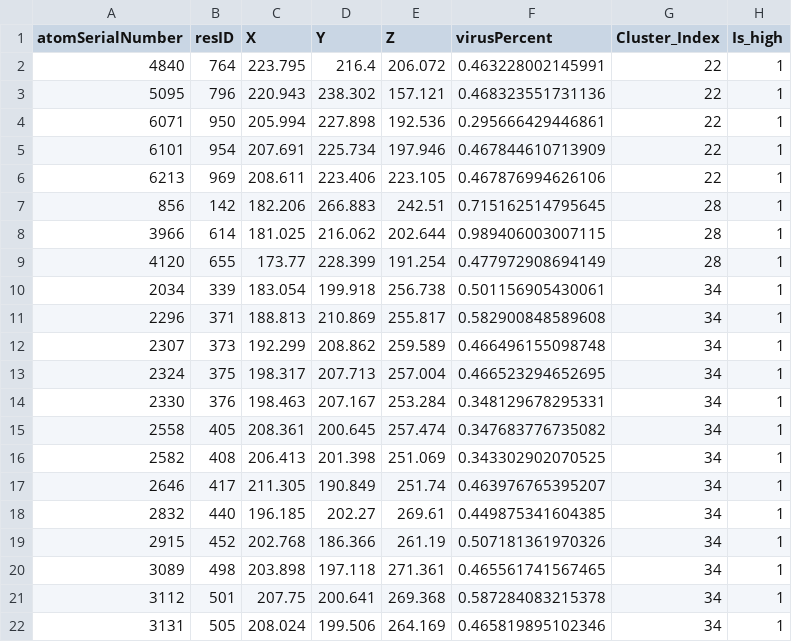
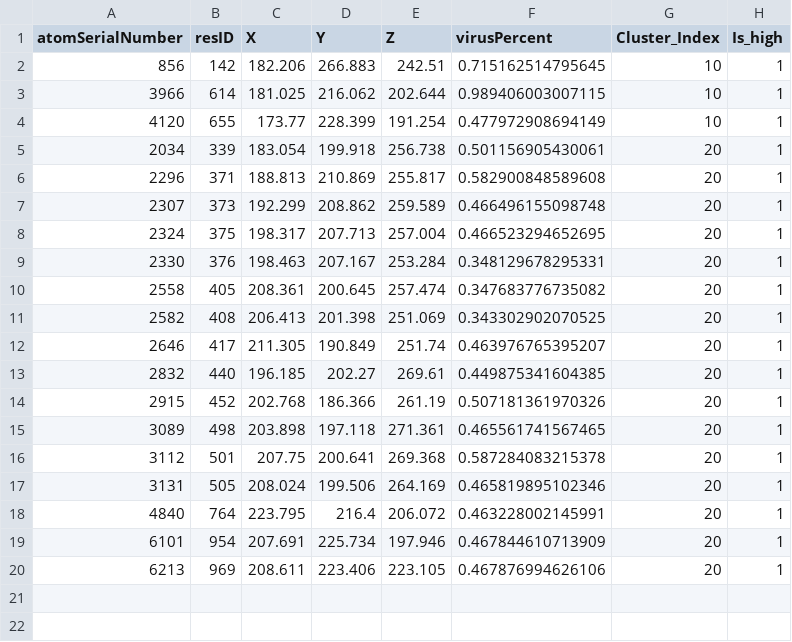
Before and after one commit to Liangxiao-LI/Shenzhen-Bay-lab, a CSV file: Final文件-Hotspot/output_1.csv, drawn as a sheet.

```diff
--- a/Final文件-Hotspot/output_1.csv
+++ b/Final文件-Hotspot/output_1.csv
@@ -1,22 +1,20 @@
 "atomSerialNumber","resID","X","Y","Z","virusPercent","Cluster_Index","Is_high"
-4840,764,223.795,216.4,206.072,0.463228002145991,22,1
-5095,796,220.943,238.302,157.121,0.468323551731136,22,1
-6071,950,205.994,227.898,192.536,0.295666429446861,22,1
-6101,954,207.691,225.734,197.946,0.467844610713909,22,1
-6213,969,208.611,223.406,223.105,0.467876994626106,22,1
-856,142,182.206,266.883,242.51,0.715162514795645,28,1
-3966,614,181.025,216.062,202.644,0.989406003007115,28,1
-4120,655,173.77,228.399,191.254,0.477972908694149,28,1
-2034,339,183.054,199.918,256.738,0.501156905430061,34,1
-2296,371,188.813,210.869,255.817,0.582900848589608,34,1
-2307,373,192.299,208.862,259.589,0.466496155098748,34,1
-2324,375,198.317,207.713,257.004,0.466523294652695,34,1
-2330,376,198.463,207.167,253.284,0.348129678295331,34,1
-2558,405,208.361,200.645,257.474,0.347683776735082,34,1
-2582,408,206.413,201.398,251.069,0.343302902070525,34,1
-2646,417,211.305,190.849,251.74,0.463976765395207,34,1
-2832,440,196.185,202.27,269.61,0.449875341604385,34,1
-2915,452,202.768,186.366,261.19,0.507181361970326,34,1
-3089,498,203.898,197.118,271.361,0.465561741567465,34,1
-3112,501,207.75,200.641,269.368,0.587284083215378,34,1
-3131,505,208.024,199.506,264.169,0.465819895102346,34,1
+856,142,182.206,266.883,242.51,0.715162514795645,10,1
+3966,614,181.025,216.062,202.644,0.989406003007115,10,1
+4120,655,173.77,228.399,191.254,0.477972908694149,10,1
+2034,339,183.054,199.918,256.738,0.501156905430061,20,1
+2296,371,188.813,210.869,255.817,0.582900848589608,20,1
+2307,373,192.299,208.862,259.589,0.466496155098748,20,1
+2324,375,198.317,207.713,257.004,0.466523294652695,20,1
+2330,376,198.463,207.167,253.284,0.348129678295331,20,1
+2558,405,208.361,200.645,257.474,0.347683776735082,20,1
+2582,408,206.413,201.398,251.069,0.343302902070525,20,1
+2646,417,211.305,190.849,251.74,0.463976765395207,20,1
+2832,440,196.185,202.27,269.61,0.449875341604385,20,1
+2915,452,202.768,186.366,261.19,0.507181361970326,20,1
+3089,498,203.898,197.118,271.361,0.465561741567465,20,1
+3112,501,207.75,200.641,269.368,0.587284083215378,20,1
+3131,505,208.024,199.506,264.169,0.465819895102346,20,1
+4840,764,223.795,216.4,206.072,0.463228002145991,20,1
+6101,954,207.691,225.734,197.946,0.467844610713909,20,1
+6213,969,208.611,223.406,223.105,0.467876994626106,20,1
```
Also changed, not shown: Final文件-Hotspot/output_2.csv, Final文件-Hotspot/output_3.csv, 42 other files.
